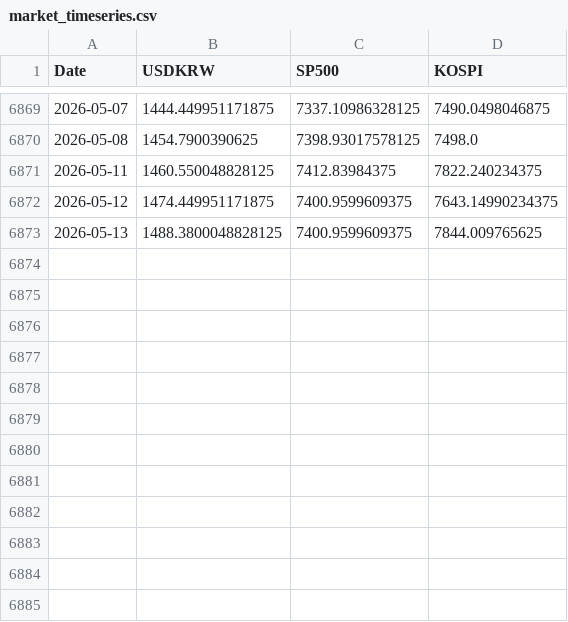
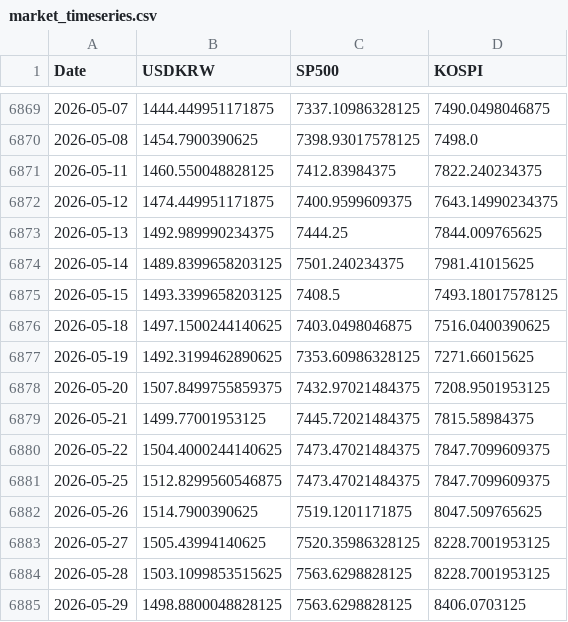
Before and after one commit to anfwonil/investment4us, a CSV file: data/market_timeseries.csv, drawn as a sheet; only a part is shown, gaps mark what is left out.

Commit message:
chore: update data and backup folders

```diff
--- a/data/market_timeseries.csv
+++ b/data/market_timeseries.csv
@@ -6872,2 +6872,14 @@
 2026-05-12,1474.449951171875,7400.9599609375,7643.14990234375
-2026-05-13,1488.3800048828125,7400.9599609375,7844.009765625
+2026-05-13,1492.989990234375,7444.25,7844.009765625
+2026-05-14,1489.8399658203125,7501.240234375,7981.41015625
+2026-05-15,1493.3399658203125,7408.5,7493.18017578125
+2026-05-18,1497.1500244140625,7403.0498046875,7516.0400390625
+2026-05-19,1492.3199462890625,7353.60986328125,7271.66015625
+2026-05-20,1507.8499755859375,7432.97021484375,7208.9501953125
+2026-05-21,1499.77001953125,7445.72021484375,7815.58984375
+2026-05-22,1504.4000244140625,7473.47021484375,7847.7099609375
+2026-05-25,1512.8299560546875,7473.47021484375,7847.7099609375
+2026-05-26,1514.7900390625,7519.1201171875,8047.509765625
+2026-05-27,1505.43994140625,7520.35986328125,8228.7001953125
+2026-05-28,1503.1099853515625,7563.6298828125,8228.7001953125
+2026-05-29,1498.8800048828125,7563.6298828125,8406.0703125
```
Also changed, not shown: 2 other files.
